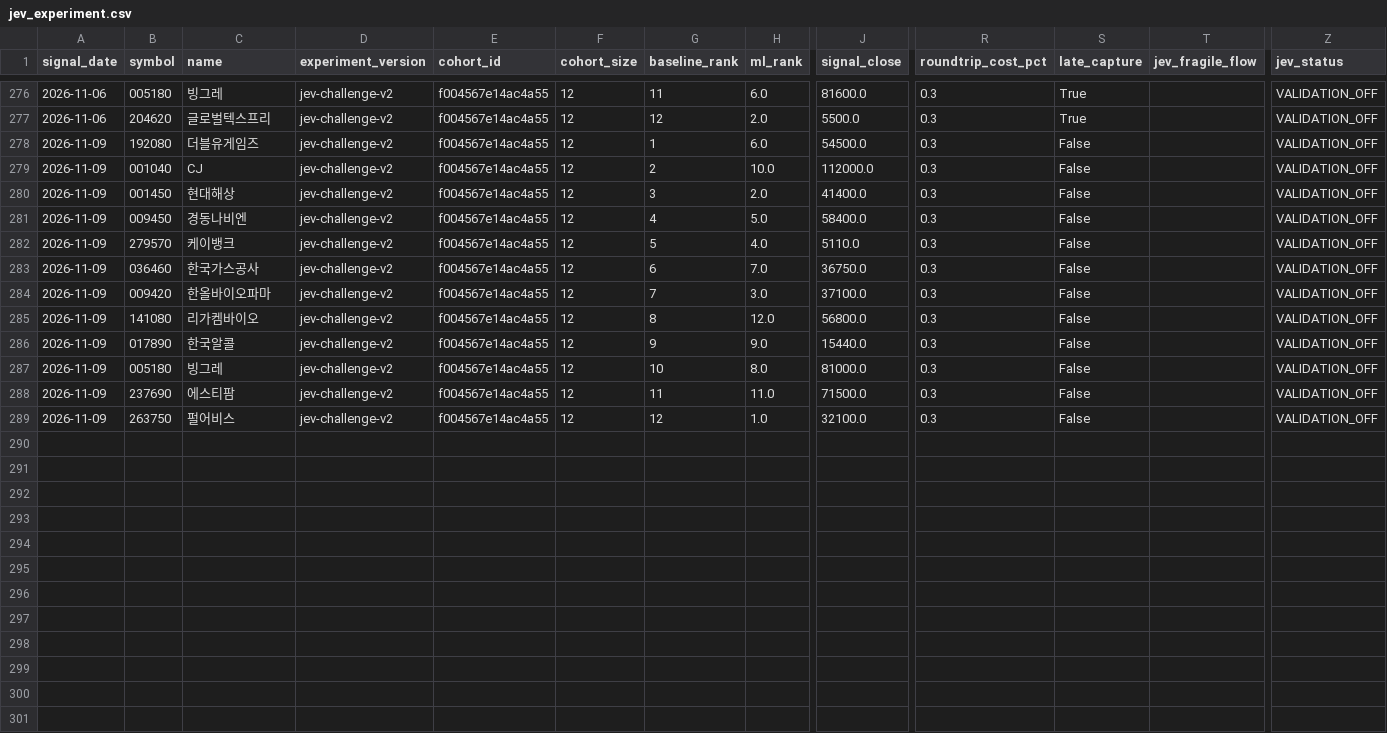
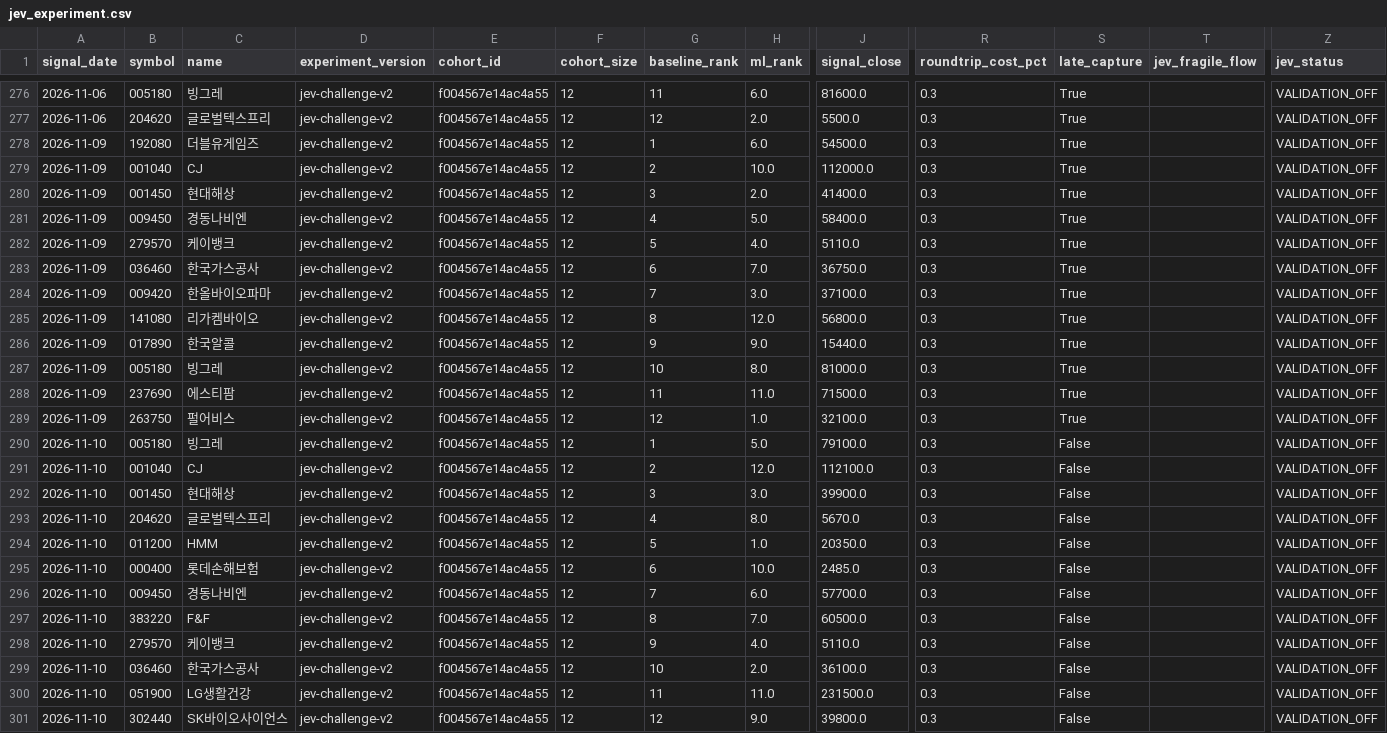
Before and after one commit to LEOSONG727/kis-foreign-flow-report, a CSV file: data/jev_experiment.csv, drawn as a sheet; only a part is shown, gaps mark what is left out; rows hold the shown columns only; the diff names each change by its address in the sheet, - before the commit and + after, or states it on an @@ line.

```diff
--- a/data/jev_experiment.csv
+++ b/data/jev_experiment.csv
-S278:S289 (late_capture): False
+S278:S289 (late_capture): True
+row 290: 2026-11-10 | 005180 | 빙그레 | jev-challenge-v2 | f004567e14ac4a55 | 12 | 1 | 5.0 | 79100.0 | 0.3 | False |  | VALIDATION_OFF
+row 291: 2026-11-10 | 001040 | CJ | jev-challenge-v2 | f004567e14ac4a55 | 12 | 2 | 12.0 | 112100.0 | 0.3 | False |  | VALIDATION_OFF
+row 292: 2026-11-10 | 001450 | 현대해상 | jev-challenge-v2 | f004567e14ac4a55 | 12 | 3 | 3.0 | 39900.0 | 0.3 | False |  | VALIDATION_OFF
+row 293: 2026-11-10 | 204620 | 글로벌텍스프리 | jev-challenge-v2 | f004567e14ac4a55 | 12 | 4 | 8.0 | 5670.0 | 0.3 | False |  | VALIDATION_OFF
+row 294: 2026-11-10 | 011200 | HMM | jev-challenge-v2 | f004567e14ac4a55 | 12 | 5 | 1.0 | 20350.0 | 0.3 | False |  | VALIDATION_OFF
+row 295: 2026-11-10 | 000400 | 롯데손해보험 | jev-challenge-v2 | f004567e14ac4a55 | 12 | 6 | 10.0 | 2485.0 | 0.3 | False |  | VALIDATION_OFF
+row 296: 2026-11-10 | 009450 | 경동나비엔 | jev-challenge-v2 | f004567e14ac4a55 | 12 | 7 | 6.0 | 57700.0 | 0.3 | False |  | VALIDATION_OFF
+row 297: 2026-11-10 | 383220 | F&F | jev-challenge-v2 | f004567e14ac4a55 | 12 | 8 | 7.0 | 60500.0 | 0.3 | False |  | VALIDATION_OFF
+row 298: 2026-11-10 | 279570 | 케이뱅크 | jev-challenge-v2 | f004567e14ac4a55 | 12 | 9 | 4.0 | 5110.0 | 0.3 | False |  | VALIDATION_OFF
+row 299: 2026-11-10 | 036460 | 한국가스공사 | jev-challenge-v2 | f004567e14ac4a55 | 12 | 10 | 2.0 | 36100.0 | 0.3 | False |  | VALIDATION_OFF
+row 300: 2026-11-10 | 051900 | LG생활건강 | jev-challenge-v2 | f004567e14ac4a55 | 12 | 11 | 11.0 | 231500.0 | 0.3 | False |  | VALIDATION_OFF
+row 301: 2026-11-10 | 302440 | SK바이오사이언스 | jev-challenge-v2 | f004567e14ac4a55 | 12 | 12 | 9.0 | 39800.0 | 0.3 | False |  | VALIDATION_OFF
```
Also changed, not shown: data/jev_event_live.csv, data/ml_shadow_snapshots.csv, 24 other files.
